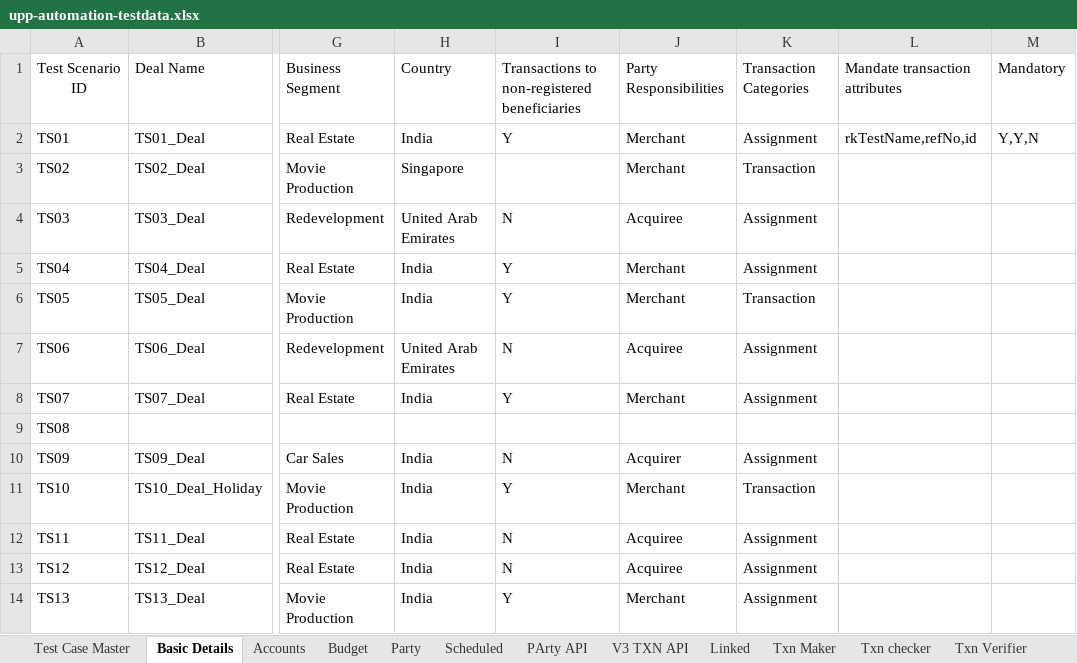
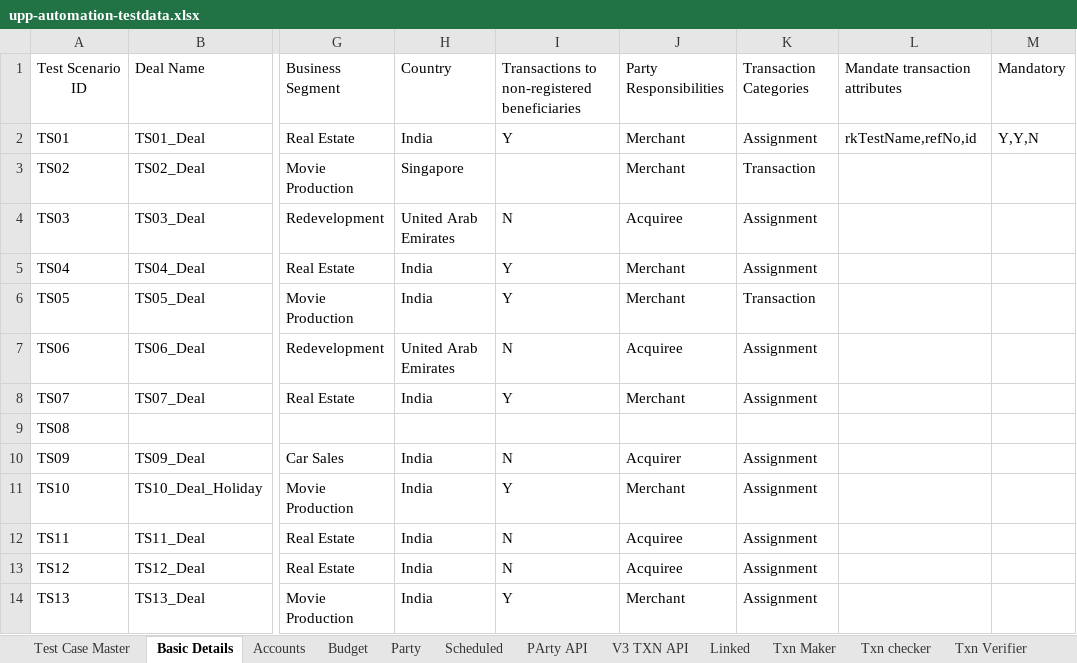
Before and after one commit to deepakdude938/upp, an Excel workbook: src/main/resources/upp-automation-testdata.xlsx, sheet Basic Details, drawn as a sheet; only a part is shown, gaps mark what is left out; values as stored, in another font and other column widths than the file's, no borders; the diff names each change by its address in the sheet, - before the commit and + after, or states it on an @@ line.

```diff
--- a/src/main/resources/upp-automation-testdata.xlsx (sheet Basic Details)
+++ b/src/main/resources/upp-automation-testdata.xlsx (sheet Basic Details)
-K11: Transaction
+K11: Assignment
```
Also changed, not shown: sheet Txn Maker, sheet Test Case Master, sheet PArty API, sheet Linked, 10 other files.
